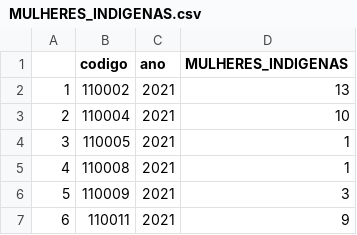
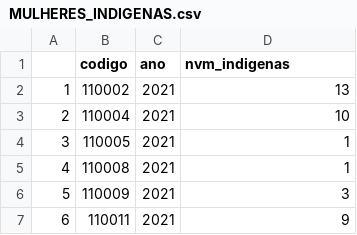
Before and after one commit to SammyMar/Parceria-Fiocruz, a CSV file: Indicadores dados/MULHERES_INDIGENAS.csv, drawn as a sheet; only a part is shown.

```diff
--- a/Indicadores dados/MULHERES_INDIGENAS.csv
+++ b/Indicadores dados/MULHERES_INDIGENAS.csv
@@ -1,2 +1,2 @@
-"","codigo","ano","MULHERES_INDIGENAS"
+"","codigo","ano","nvm_indigenas"
 "1","110002","2021","13"
```
Also changed, not shown: Indicadores dados/MULHERES_AMARELAS.csv, Indicadores dados/MULHERES_PARDAS.csv, 26 other files.
